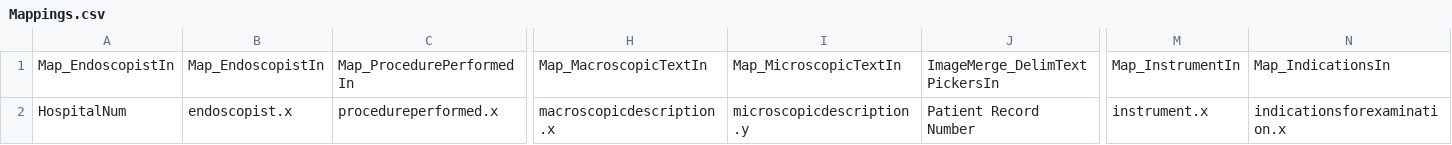
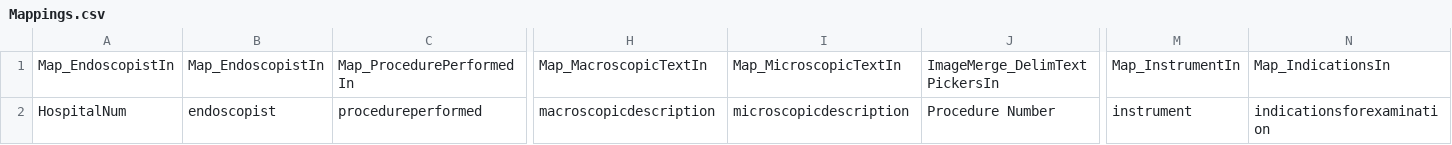
Before and after one commit to sebastiz/EndoMineR_Shiny, a CSV file: responses/Mappings.csv, drawn as a sheet; only a part is shown, gaps mark what is left out; the diff names each change by its address in the sheet, - before the commit and + after, or states it on an @@ line.

```diff
--- a/responses/Mappings.csv
+++ b/responses/Mappings.csv
-B2: endoscopist.x
+B2: endoscopist
-C2: procedureperformed.x
+C2: procedureperformed
-H2: macroscopicdescription.x
+H2: macroscopicdescription
-I2: microscopicdescription.y
+I2: microscopicdescription
-J2: Patient Record Number
+J2: Procedure Number
-M2: instrument.x
+M2: instrument
-N2: indicationsforexamination.x
+N2: indicationsforexamination
```
Also changed, not shown: 5 other files.
